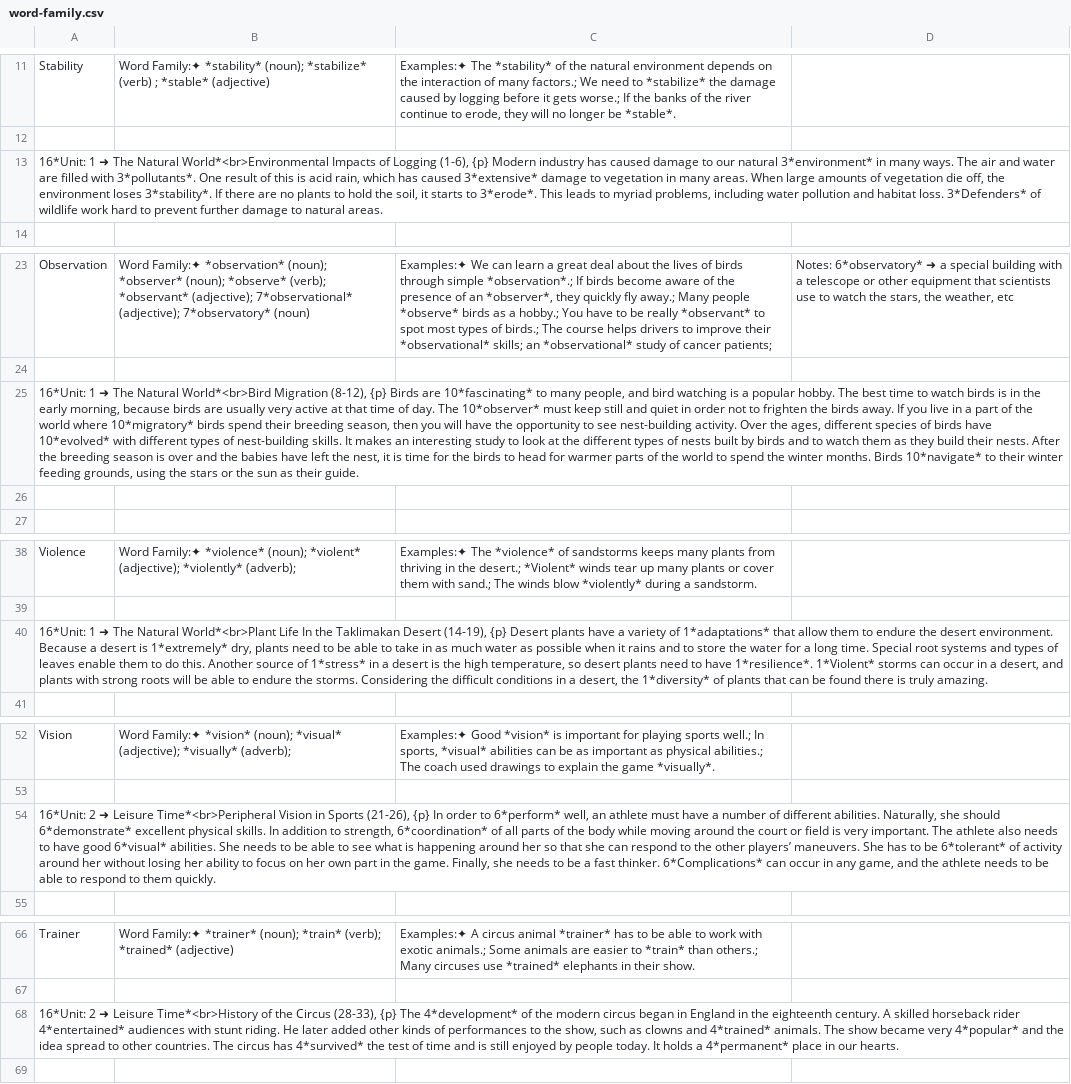
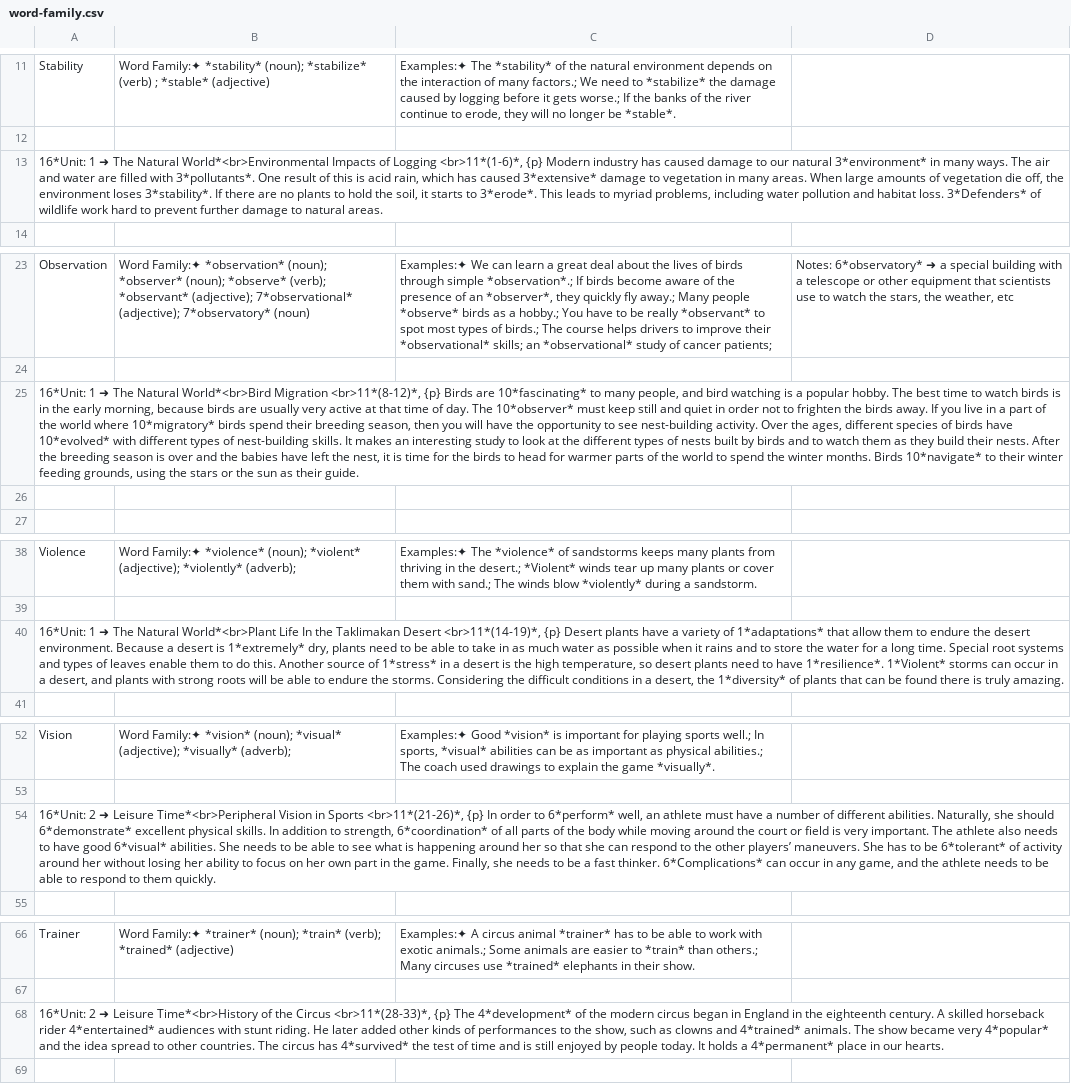
Before and after one commit to devsubrata/Web-Navigator, a CSV file: Link/vocab-data/csv/word-family.csv, drawn as a sheet; only a part is shown, gaps mark what is left out; the diff covers the shown part only; the diff names each change by its address in the sheet, - before the commit and + after, or states it on an @@ line.

```diff
--- a/Link/vocab-data/csv/word-family.csv
+++ b/Link/vocab-data/csv/word-family.csv
-A13: …of Logging (1-6), {p} Modern…
+A13: …of Logging <br>11*(1-6)*, {p} Modern…
-A25: …World*<br>Bird Migration (8-12), {p} Birds…
+A25: …World*<br>Bird Migration <br>11*(8-12)*, {p} Birds…
-A40: …Taklimakan Desert (14-19), {p} Desert…
+A40: …Taklimakan Desert <br>11*(14-19)*, {p} Desert…
-A54: …in Sports (21-26), {p} In…
+A54: …in Sports <br>11*(21-26)*, {p} In…
-A68: …the Circus (28-33), {p} The…
+A68: …the Circus <br>11*(28-33)*, {p} The…
```
Also changed, not shown: 77 added rows and 13 edited cells elsewhere in this file, Link/vocab-data/csv/69 Advanced Words (C1 + C2) to Get a Band 9.csv, 4 other files.
